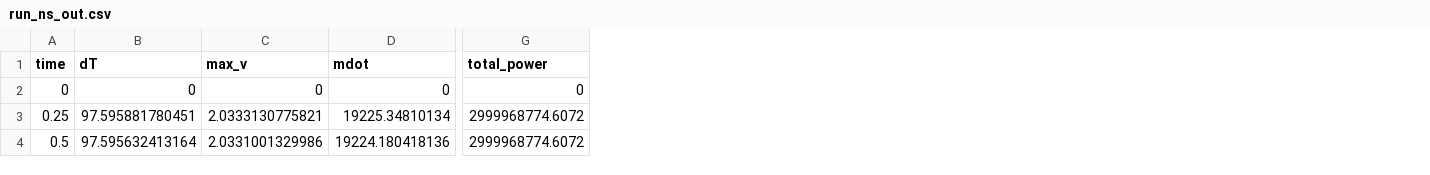
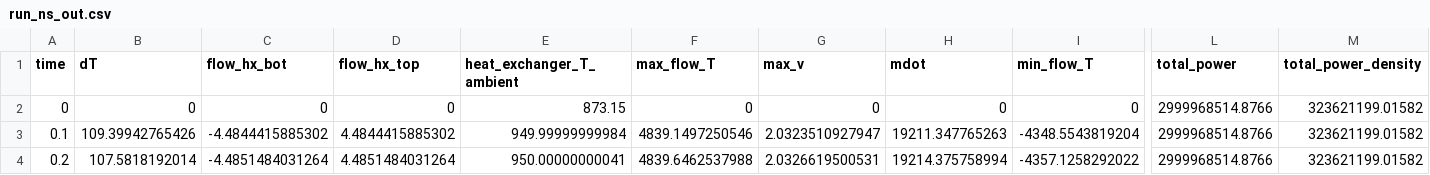
Before and after one commit to snschune/virtual_test_bed, a CSV file: msr/msfr/plant/transient/gold/run_ns_out.csv, drawn as a sheet; only a part is shown, gaps mark what is left out; removed rows and columns are numbered as before the commit, all else as after; rows hold the shown columns only; the diff names each change by its address in the sheet, - before the commit and + after, or states it on an @@ line.

```diff
--- a/msr/msfr/plant/transient/gold/run_ns_out.csv
+++ b/msr/msfr/plant/transient/gold/run_ns_out.csv
+column C (flow_hx_bot), row 2: 0
+column D (flow_hx_top), row 2: 0
+column E (heat_exchanger_T_ambient), row 2: 873.15
+column F (max_flow_T), row 2: 0
+column I (min_flow_T), row 2: 0
+column M (total_power_density), row 2: 323621199.01582
-L2 (total_power): 0
+L2 (total_power): 2999968514.8766
-row 3: 0.25 | 97.595881780451 | 2.0333130775821 | 19225.34810134 | 2999968774.6072
-row 4: 0.5 | 97.595632413164 | 2.0331001329986 | 19224.180418136 | 2999968774.6072
+row 3: 0.1 | 109.39942765426 | -4.4844415885302 | 4.4844415885302 | 949.99999999984 | 4839.1497250546 | 2.0323510927947 | 19211.347765263 | -4348.5543819204 | 2999968514.8766 | 323621199.01582
+row 4: 0.2 | 107.5818192014 | -4.4851484031264 | 4.4851484031264 | 950.00000000041 | 4839.6462537988 | 2.0326619500531 | 19214.375758994 | -4357.1258292022 | 2999968514.8766 | 323621199.01582
```
Also changed, not shown: msr/msfr/plant/steady/gold/multiphysics_out_ns0.csv, msr/msfr/plant/steady/gold/multiphysics_out_ns0_sam_balance_of_plant0_csv.csv, 25 other files.
